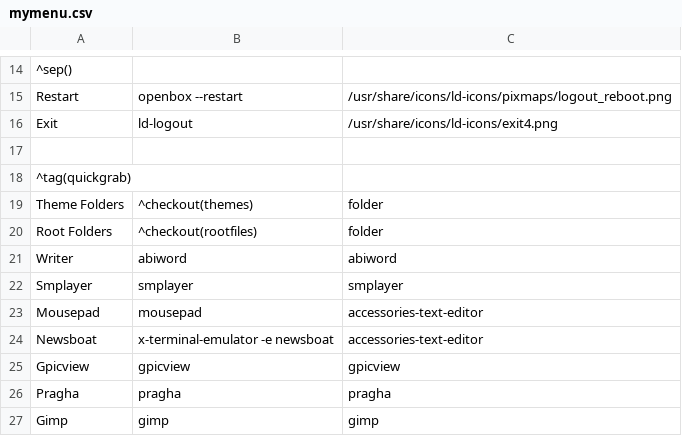
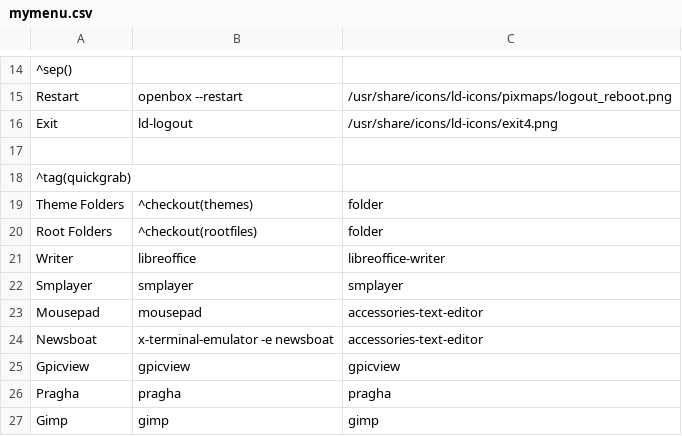
Before and after one commit to sleekmason/Lilidog-i386, a CSV file: config/includes.chroot_after_packages/etc/skel/.config/jgmenu/jgmenu.bak/mymenu.csv, drawn as a sheet; only a part is shown, gaps mark what is left out.

Commit message:
Back to Libreoffice-writer from abiword. Really hoped that would have worked better.

```diff
--- a/config/includes.chroot_after_packages/etc/skel/.config/jgmenu/jgmenu.bak/mymenu.csv
+++ b/config/includes.chroot_after_packages/etc/skel/.config/jgmenu/jgmenu.bak/mymenu.csv
@@ -20,3 +20,3 @@ Theme Folders,^checkout(themes),folder
 Root Folders,^checkout(rootfiles),folder
-Writer,             abiword,                           abiword
+Writer,             libreoffice,                       libreoffice-writer
 Smplayer,           smplayer,                          smplayer
```
Also changed, not shown: config/includes.chroot_after_packages/etc/skel/.config/jgmenu/mymenu.csv, 2 other files.
